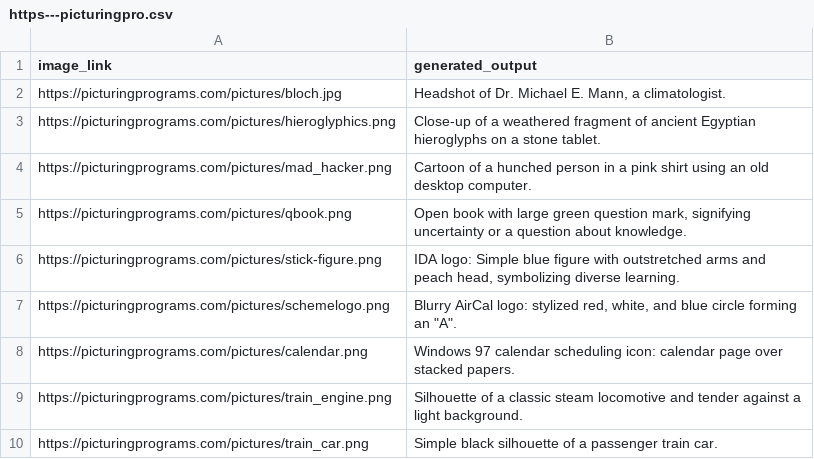
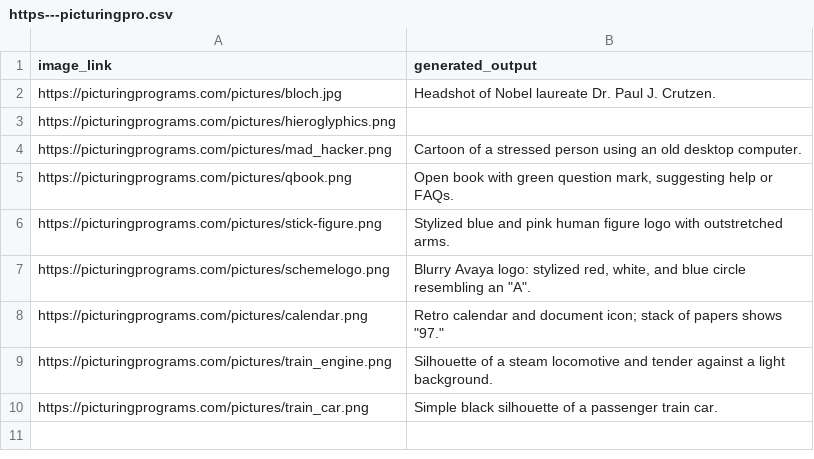
Before and after one commit to kaicachen/Alt-Text-Admiral, a CSV file: app/app_code/outputs/CSVs/https---picturingpro.csv, drawn as a sheet.

Commit message:
Add empty tag for decorative images

```diff
--- a/app/app_code/outputs/CSVs/https---picturingpro.csv
+++ b/app/app_code/outputs/CSVs/https---picturingpro.csv
@@ -1,18 +1,17 @@
 "image_link","generated_output"
-"https://picturingprograms.com/pictures/bloch.jpg","Headshot of Dr. Michael E. Mann, a climatologist.
-"
-"https://picturingprograms.com/pictures/hieroglyphics.png","Close-up of a weathered fragment of ancient Egyptian hieroglyphs on a stone tablet.
-"
-"https://picturingprograms.com/pictures/mad_hacker.png","Cartoon of a hunched person in a pink shirt using an old desktop computer.
-"
-"https://picturingprograms.com/pictures/qbook.png","Open book with large green question mark, signifying uncertainty or a question about knowledge.
-"
-"https://picturingprograms.com/pictures/stick-figure.png","IDA logo: Simple blue figure with outstretched arms and peach head, symbolizing diverse learning.
-"
-"https://picturingprograms.com/pictures/schemelogo.png","Blurry AirCal logo: stylized red, white, and blue circle forming an ""A"".
-"
-"https://picturingprograms.com/pictures/calendar.png","Windows 97 calendar scheduling icon: calendar page over stacked papers.
-"
-"https://picturingprograms.com/pictures/train_engine.png","Silhouette of a classic steam locomotive and tender against a light background.
-"
+"https://picturingprograms.com/pictures/bloch.jpg","Headshot of Nobel laureate Dr. Paul J. Crutzen.
+"
+"https://picturingprograms.com/pictures/hieroglyphics.png"," "
+"https://picturingprograms.com/pictures/mad_hacker.png","Cartoon of a stressed person using an old desktop computer.
+"
+"https://picturingprograms.com/pictures/qbook.png","Open book with green question mark, suggesting help or FAQs.
+"
+"https://picturingprograms.com/pictures/stick-figure.png","Stylized blue and pink human figure logo with outstretched arms.
+"
+"https://picturingprograms.com/pictures/schemelogo.png","Blurry Avaya logo: stylized red, white, and blue circle resembling an ""A"".
+"
+"https://picturingprograms.com/pictures/calendar.png","Retro calendar and document icon; stack of papers shows ""97.""
+"
+"https://picturingprograms.com/pictures/train_engine.png","Silhouette of a steam locomotive and tender against a light background.
+"
 "https://picturingprograms.com/pictures/train_car.png","Simple black silhouette of a passenger train car.
```
Also changed, not shown: app/app_code/outputs/CSVs/Site Data/RAW_TUPLES_https---picturingpro.csv, 3 other files.
